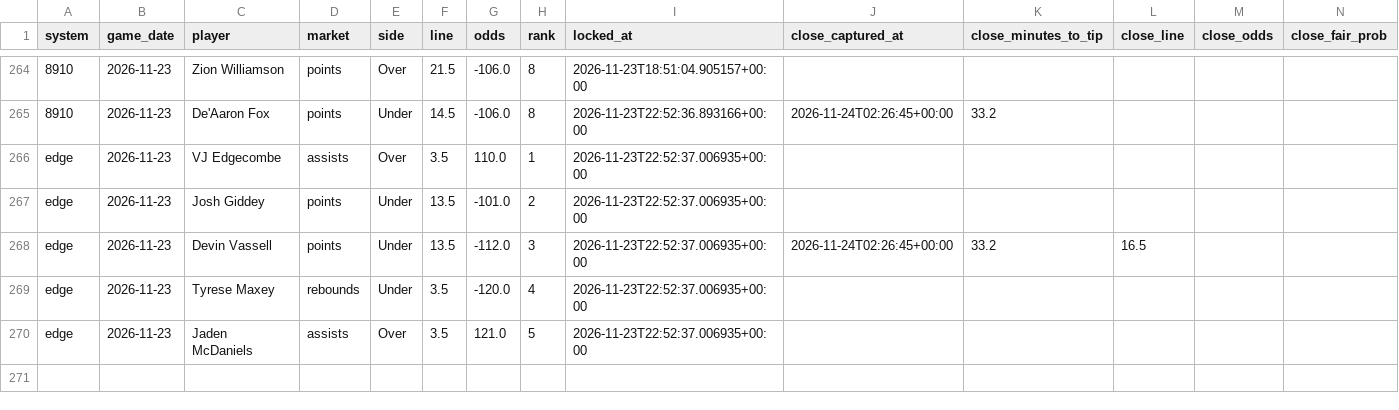
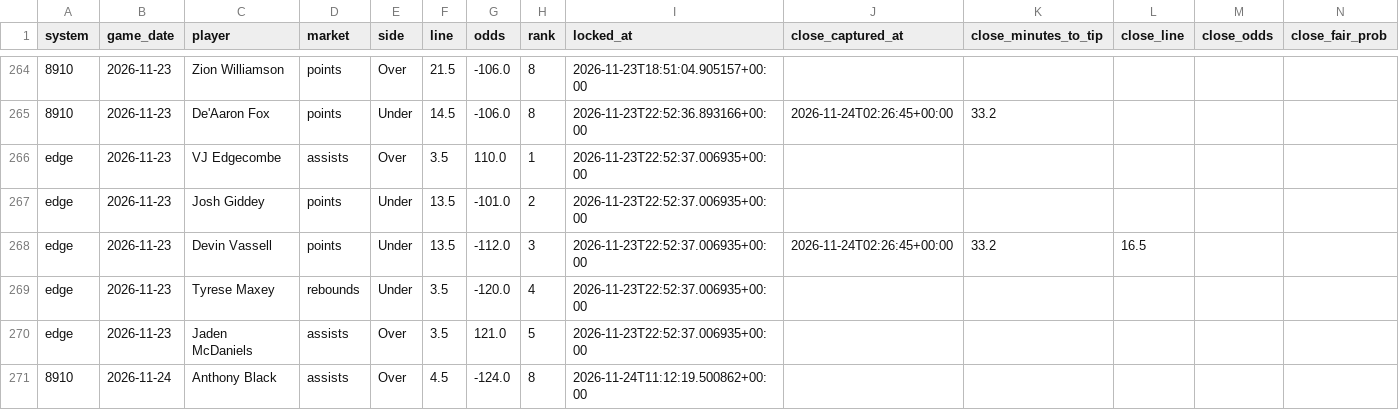
Before and after one commit to skbrillo/prop-analyzer, a CSV file: docs/clv_picks.csv, drawn as a sheet; only a part is shown, gaps mark what is left out; rows hold the shown columns only; the diff names each change by its address in the sheet, - before the commit and + after, or states it on an @@ line.

```diff
--- a/docs/clv_picks.csv
+++ b/docs/clv_picks.csv
+row 271: 8910 | 2026-11-24 | Anthony Black | assists | Over | 4.5 | -124.0 | 8 | 2026-11-24T11:12:19.500862+00:00
```
Also changed, not shown: docs/edge_top25.csv, 16 other files.
